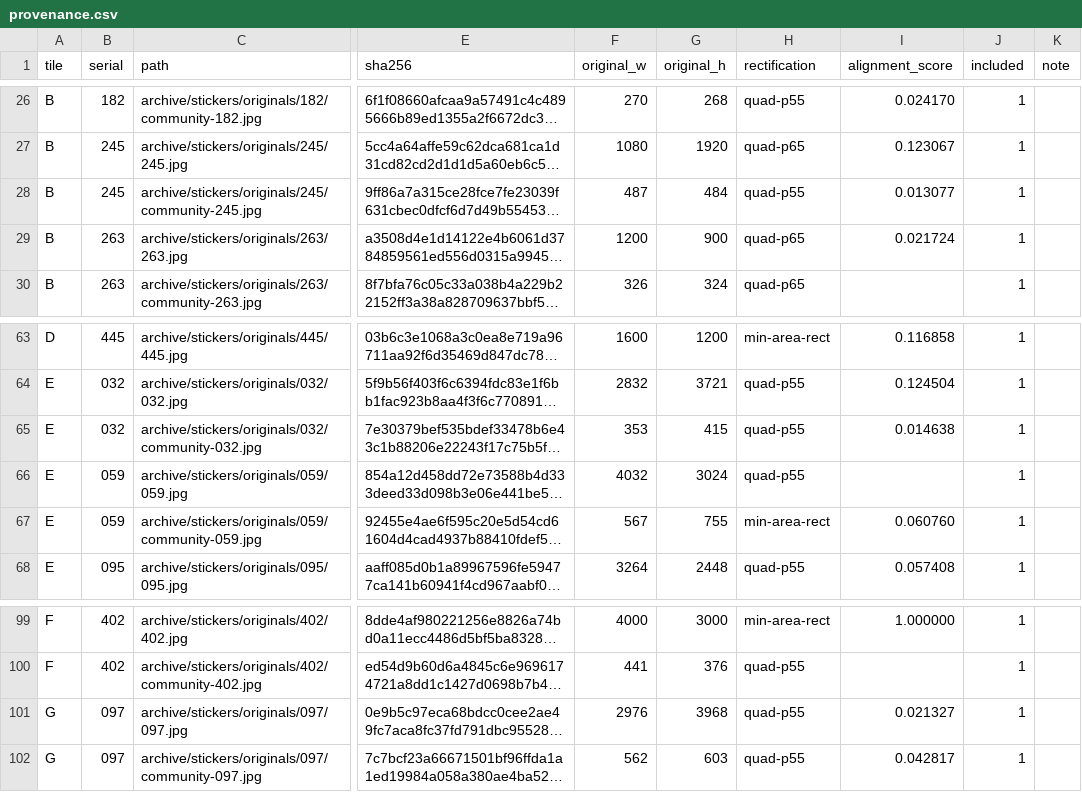
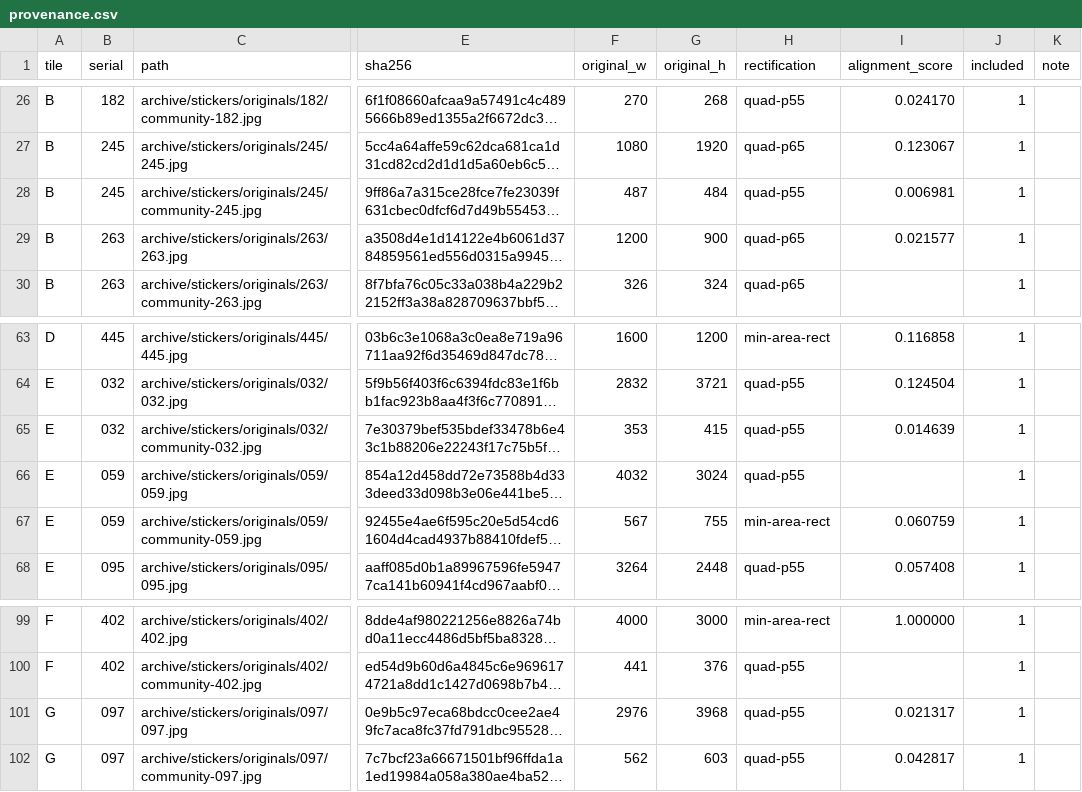
Before and after one commit to gamesbyian/GRA-EDISNI, a CSV file: artifacts/background-tile-masters/provenance.csv, drawn as a sheet; only a part is shown, gaps mark what is left out; long unchanged cells end in …; the diff covers the shown part only; the diff names each change by its address in the sheet, - before the commit and + after, or states it on an @@ line.

```diff
--- a/artifacts/background-tile-masters/provenance.csv
+++ b/artifacts/background-tile-masters/provenance.csv
-I28 (alignment_score): 0.013077
+I28 (alignment_score): 0.006981
-I29 (alignment_score): 0.021724
+I29 (alignment_score): 0.021577
-I65 (alignment_score): 0.014638
+I65 (alignment_score): 0.014639
-I67 (alignment_score): 0.060760
+I67 (alignment_score): 0.060759
-I101 (alignment_score): 0.021327
+I101 (alignment_score): 0.021317
```
Also changed, not shown: 1 added row and 8 edited cells elsewhere in this file, archive/stickers/manifest.csv, 27 other files.
